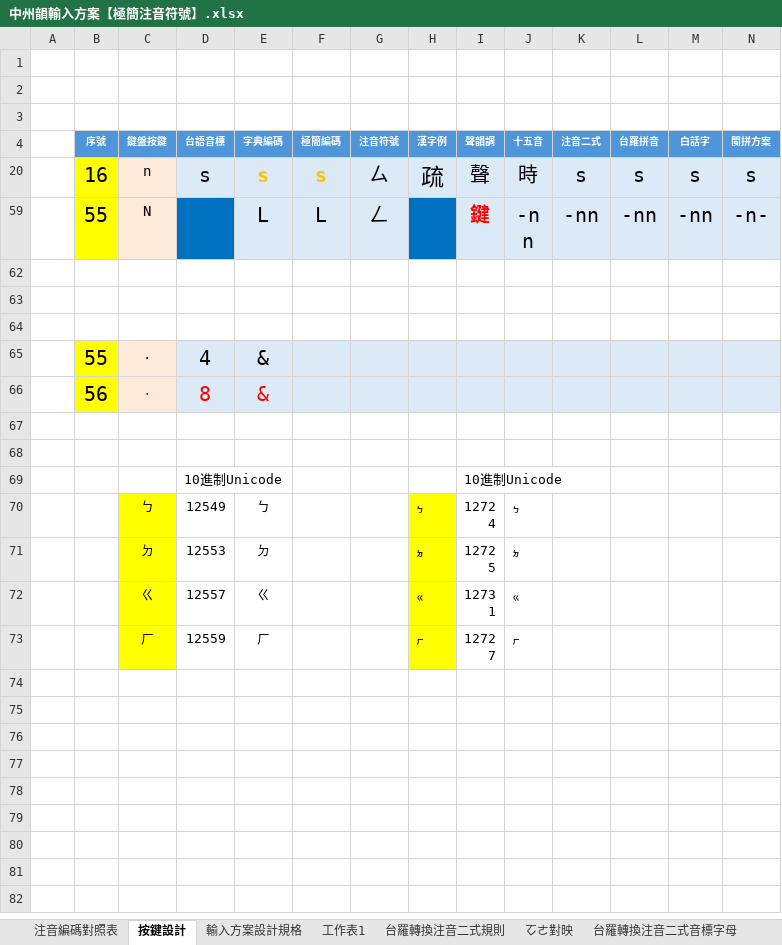
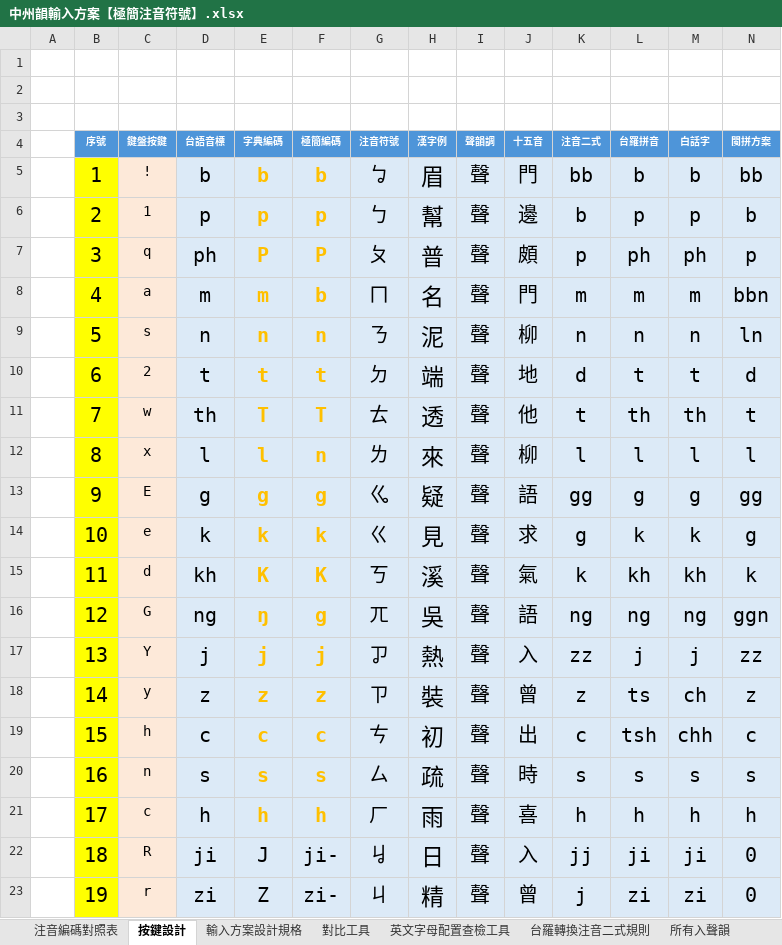
Before and after one commit to AlanJui/rime-tlpa, an Excel workbook: docs/中州韻輸入方案【極簡注音符號】.xlsx, sheet 按鍵設計, drawn as a sheet; only a part is shown; the shorter side is filled out with more unchanged rows; values as stored, in another font and other column widths than the file's, no borders; conditional formats and table styles not drawn; rows hold the shown columns only; the diff covers the shown part only; the diff names each change by its address in the sheet, - before the commit and + after, or states it on an @@ line.

```diff
--- a/docs/中州韻輸入方案【極簡注音符號】.xlsx (sheet 按鍵設計)
+++ b/docs/中州韻輸入方案【極簡注音符號】.xlsx (sheet 按鍵設計)
-sheet tab: 工作表1
+sheet tab: 英文字母配置查檢工具
-sheet tab: ㆦㄜ對映
+sheet tab: 對比工具
@@ row 5 unhidden:  | 1 | ! | b | b | b | ㆠ | 眉 | 聲 | 門 | bb | b | b | bb @@
@@ row 6 unhidden:  | 2 | 1 | p | p | p | ㄅ | 幫 | 聲 | 邊 | b | p | p | b @@
@@ row 7 unhidden:  | 3 | q | ph | P | P | ㄆ | 普 | 聲 | 頗 | p | ph | ph | p @@
@@ row 8 unhidden:  | 4 | a | m | m | b | ㄇ | 名 | 聲 | 門 | m | m | m | bbn @@
@@ row 9 unhidden:  | 5 | s | n | n | n | ㄋ | 泥 | 聲 | 柳 | n | n | n | ln @@
@@ row 10 unhidden:  | 6 | 2 | t | t | t | ㄉ | 端 | 聲 | 地 | d | t | t | d @@
@@ row 11 unhidden:  | 7 | w | th | T | T | ㄊ | 透 | 聲 | 他 | t | th | th | t @@
@@ row 12 unhidden:  | 8 | x | l | l | n | ㄌ | 來 | 聲 | 柳 | l | l | l | l @@
+row 13:  | 9 | E | g | g | g | ㆣ | 疑 | 聲 | 語 | gg | g | g | gg
@@ row 14 unhidden:  | 10 | e | k | k | k | ㄍ | 見 | 聲 | 求 | g | k | k | g @@
@@ row 15 unhidden:  | 11 | d | kh | K | K | ㄎ | 溪 | 聲 | 氣 | k | kh | kh | k @@
+row 16:  | 12 | G | ng | ŋ | g | ㄫ | 吳 | 聲 | 語 | ng | ng | ng | ggn
@@ row 17 unhidden:  | 13 | Y | j | j | j | ㆡ | 熱 | 聲 | 入 | zz | j | j | zz @@
@@ row 18 unhidden:  | 14 | y | z | z | z | ㄗ | 裝 | 聲 | 曾 | z | ts | ch | z @@
@@ row 19 unhidden:  | 15 | h | c | c | c | ㄘ | 初 | 聲 | 出 | c | tsh | chh | c @@
@@ row 21 unhidden:  | 17 | c | h | h | h | ㄏ | 雨 | 聲 | 喜 | h | h | h | h @@
@@ row 22 unhidden:  | 18 | R | ji | J | ji- | ㆢ | 日 | 聲 | 入 | jj | ji | ji | 0 @@
@@ row 23 unhidden:  | 19 | r | zi | Z | zi- | ㄐ | 精 | 聲 | 曾 | j | zi | zi | 0 @@
```
Also changed, not shown: 1 added row and 36 hidden or unhidden rows elsewhere in this sheet, sheet 拼音鍵盤, sheet 輸入方案設計規格, other sheet tabs, hidden cells, charts or pictures, docs/鍵盤設計規格_方音符號_R1.xlsx, 3 other files.
